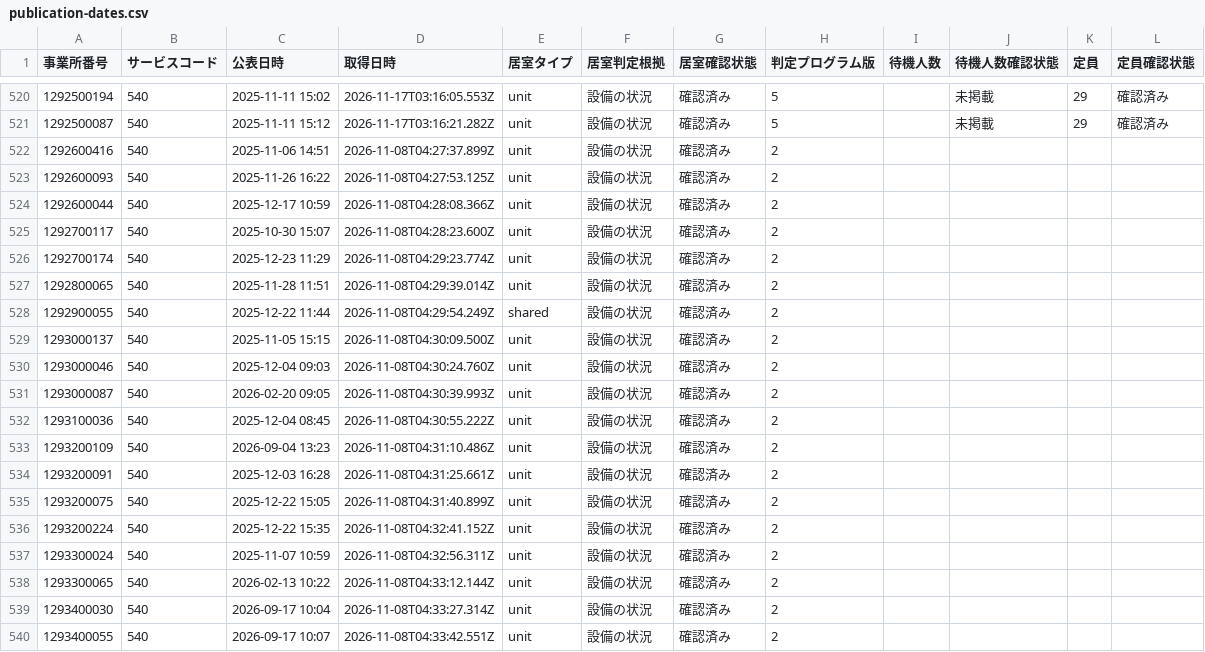
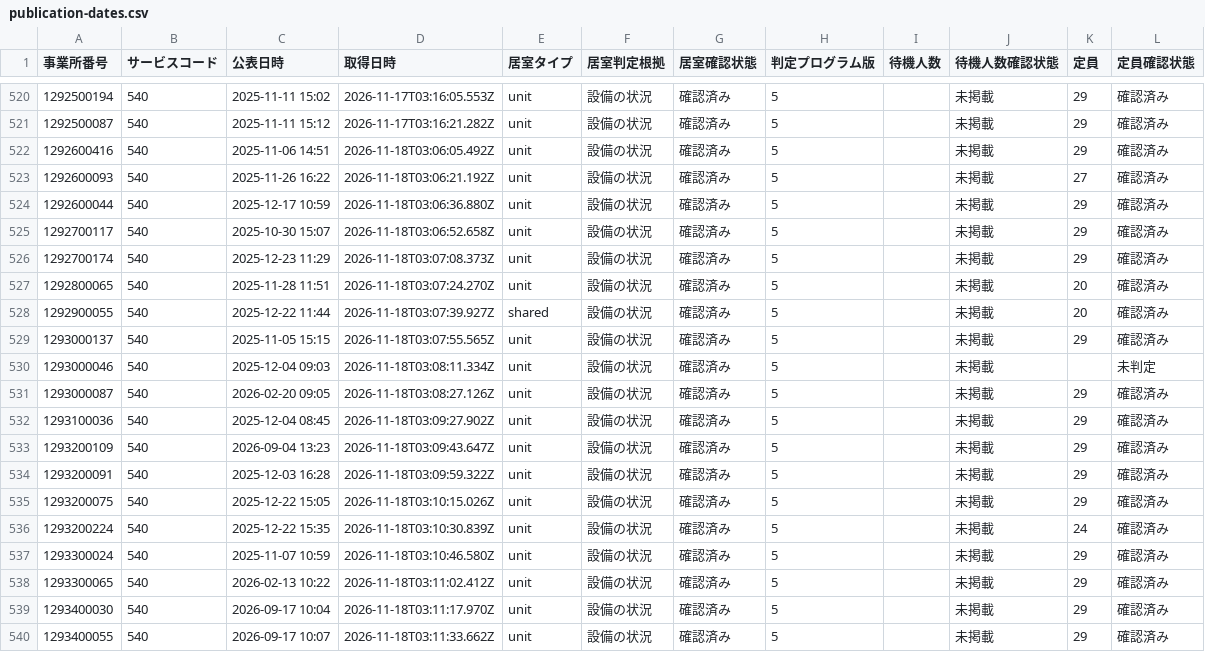
Before and after one commit to royalaihoshi-tech/chiba-tokuyo-public-data, a CSV file: publication-dates.csv, drawn as a sheet; only a part is shown, gaps mark what is left out; the diff covers the shown part only.

```diff
--- a/publication-dates.csv
+++ b/publication-dates.csv
@@ -521,20 +521,20 @@
 1292500087,540,2025-11-11 15:12,2026-11-17T03:16:21.282Z,unit,設備の状況,確認済み,5,,未掲載,29,確認済み
-1292600416,540,2025-11-06 14:51,2026-11-08T04:27:37.899Z,unit,設備の状況,確認済み,2,,,,
-1292600093,540,2025-11-26 16:22,2026-11-08T04:27:53.125Z,unit,設備の状況,確認済み,2,,,,
-1292600044,540,2025-12-17 10:59,2026-11-08T04:28:08.366Z,unit,設備の状況,確認済み,2,,,,
-1292700117,540,2025-10-30 15:07,2026-11-08T04:28:23.600Z,unit,設備の状況,確認済み,2,,,,
-1292700174,540,2025-12-23 11:29,2026-11-08T04:29:23.774Z,unit,設備の状況,確認済み,2,,,,
-1292800065,540,2025-11-28 11:51,2026-11-08T04:29:39.014Z,unit,設備の状況,確認済み,2,,,,
-1292900055,540,2025-12-22 11:44,2026-11-08T04:29:54.249Z,shared,設備の状況,確認済み,2,,,,
-1293000137,540,2025-11-05 15:15,2026-11-08T04:30:09.500Z,unit,設備の状況,確認済み,2,,,,
-1293000046,540,2025-12-04 09:03,2026-11-08T04:30:24.760Z,unit,設備の状況,確認済み,2,,,,
-1293000087,540,2026-02-20 09:05,2026-11-08T04:30:39.993Z,unit,設備の状況,確認済み,2,,,,
-1293100036,540,2025-12-04 08:45,2026-11-08T04:30:55.222Z,unit,設備の状況,確認済み,2,,,,
-1293200109,540,2026-09-04 13:23,2026-11-08T04:31:10.486Z,unit,設備の状況,確認済み,2,,,,
-1293200091,540,2025-12-03 16:28,2026-11-08T04:31:25.661Z,unit,設備の状況,確認済み,2,,,,
-1293200075,540,2025-12-22 15:05,2026-11-08T04:31:40.899Z,unit,設備の状況,確認済み,2,,,,
-1293200224,540,2025-12-22 15:35,2026-11-08T04:32:41.152Z,unit,設備の状況,確認済み,2,,,,
-1293300024,540,2025-11-07 10:59,2026-11-08T04:32:56.311Z,unit,設備の状況,確認済み,2,,,,
-1293300065,540,2026-02-13 10:22,2026-11-08T04:33:12.144Z,unit,設備の状況,確認済み,2,,,,
-1293400030,540,2026-09-17 10:04,2026-11-08T04:33:27.314Z,unit,設備の状況,確認済み,2,,,,
-1293400055,540,2026-09-17 10:07,2026-11-08T04:33:42.551Z,unit,設備の状況,確認済み,2,,,,
+1292600416,540,2025-11-06 14:51,2026-11-18T03:06:05.492Z,unit,設備の状況,確認済み,5,,未掲載,29,確認済み
+1292600093,540,2025-11-26 16:22,2026-11-18T03:06:21.192Z,unit,設備の状況,確認済み,5,,未掲載,27,確認済み
+1292600044,540,2025-12-17 10:59,2026-11-18T03:06:36.880Z,unit,設備の状況,確認済み,5,,未掲載,29,確認済み
+1292700117,540,2025-10-30 15:07,2026-11-18T03:06:52.658Z,unit,設備の状況,確認済み,5,,未掲載,29,確認済み
+1292700174,540,2025-12-23 11:29,2026-11-18T03:07:08.373Z,unit,設備の状況,確認済み,5,,未掲載,29,確認済み
+1292800065,540,2025-11-28 11:51,2026-11-18T03:07:24.270Z,unit,設備の状況,確認済み,5,,未掲載,20,確認済み
+1292900055,540,2025-12-22 11:44,2026-11-18T03:07:39.927Z,shared,設備の状況,確認済み,5,,未掲載,20,確認済み
+1293000137,540,2025-11-05 15:15,2026-11-18T03:07:55.565Z,unit,設備の状況,確認済み,5,,未掲載,29,確認済み
+1293000046,540,2025-12-04 09:03,2026-11-18T03:08:11.334Z,unit,設備の状況,確認済み,5,,未掲載,,未判定
+1293000087,540,2026-02-20 09:05,2026-11-18T03:08:27.126Z,unit,設備の状況,確認済み,5,,未掲載,29,確認済み
+1293100036,540,2025-12-04 08:45,2026-11-18T03:09:27.902Z,unit,設備の状況,確認済み,5,,未掲載,29,確認済み
+1293200109,540,2026-09-04 13:23,2026-11-18T03:09:43.647Z,unit,設備の状況,確認済み,5,,未掲載,29,確認済み
+1293200091,540,2025-12-03 16:28,2026-11-18T03:09:59.322Z,unit,設備の状況,確認済み,5,,未掲載,29,確認済み
+1293200075,540,2025-12-22 15:05,2026-11-18T03:10:15.026Z,unit,設備の状況,確認済み,5,,未掲載,29,確認済み
+1293200224,540,2025-12-22 15:35,2026-11-18T03:10:30.839Z,unit,設備の状況,確認済み,5,,未掲載,24,確認済み
+1293300024,540,2025-11-07 10:59,2026-11-18T03:10:46.580Z,unit,設備の状況,確認済み,5,,未掲載,29,確認済み
+1293300065,540,2026-02-13 10:22,2026-11-18T03:11:02.412Z,unit,設備の状況,確認済み,5,,未掲載,29,確認済み
+1293400030,540,2026-09-17 10:04,2026-11-18T03:11:17.970Z,unit,設備の状況,確認済み,5,,未掲載,29,確認済み
+1293400055,540,2026-09-17 10:07,2026-11-18T03:11:33.662Z,unit,設備の状況,確認済み,5,,未掲載,29,確認済み
```
Also changed, not shown: 98 edited cells elsewhere in this file, 1 other file.
